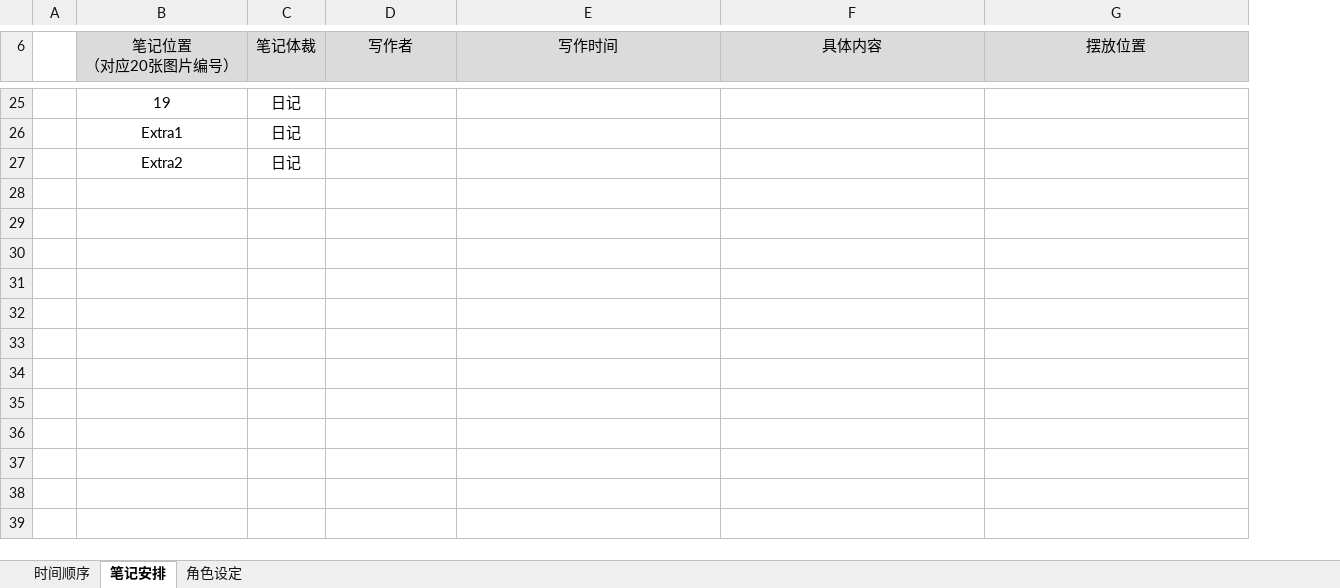
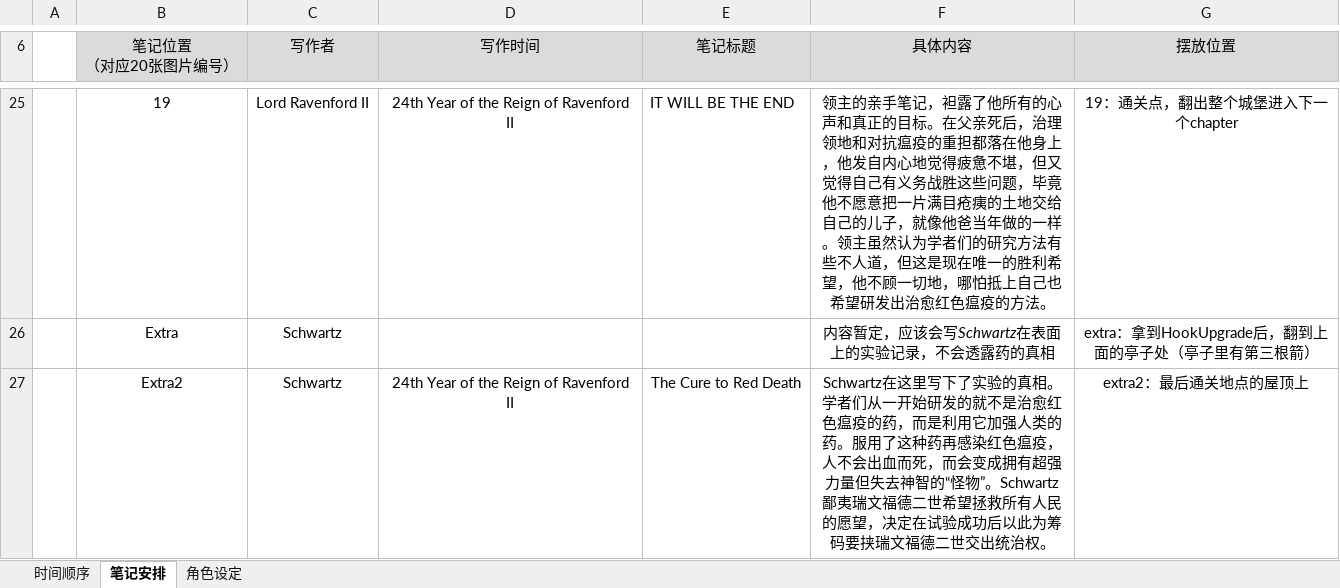
Before and after one commit to UyNad/ArcherArubaito, an Excel workbook: ArcherProject大纲.xlsx, sheet 笔记安排, drawn as a sheet; only a part is shown, gaps mark what is left out; values as stored, in another font and other column widths than the file's, no borders; removed rows and columns are numbered as before the commit, all else as after; the diff covers the shown part only; the diff names each change by its address in the sheet, - before the commit and + after, or states it on an @@ line.

```diff
--- a/ArcherProject大纲.xlsx (sheet 笔记安排)
+++ b/ArcherProject大纲.xlsx (sheet 笔记安排)
-column C (笔记体裁), row 25: 日记; row 27: 日记
+column E (笔记标题), row 25: IT WILL BE THE END; row 27: The Cure to Red Death
-C25 (写作者): (empty)
+C25 (写作者): Lord Ravenford II
-D25 (写作时间): (empty)
+D25 (写作时间): 24th Year of the Reign of Ravenford II
-F25 (具体内容): (empty)
+F25 (具体内容): 领主的亲手笔记，袒露了他所有的心声和真正的目标。在父亲死后，治理领地和对抗瘟疫的重担都落在他身上，他发自内心地觉得疲惫不堪，但又觉得自己有义务战胜这些问题，毕竟他不愿意把一片满目疮痍的土地交给自己的儿子，就像他爸当年做的一样。领主虽然认为学者们的研究方法有些不人道，但这是现在唯一的胜利希望，他不顾一切地，哪怕抵上自己也希望研发出治愈红色瘟疫的方法。
-G25 (摆放位置): (empty)
+G25 (摆放位置): 19：通关点，翻出整个城堡进入下一个chapter
-row 26:  | Extra1 | 日记
+row 26:  | Extra | Schwartz |  |  | 内容暂定，应该会写Schwartz在表面上的实验记录，不会透露药的真相 | extra：拿到HookUpgrade后，翻到上面的亭子处（亭子里有第三根箭）
-C27 (写作者): (empty)
+C27 (写作者): Schwartz
-D27 (写作时间): (empty)
+D27 (写作时间): 24th Year of the Reign of Ravenford II
-F27 (具体内容): (empty)
+F27 (具体内容): Schwartz在这里写下了实验的真相。学者们从一开始研发的就不是治愈红色瘟疫的药，而是利用它加强人类的药。服用了这种药再感染红色瘟疫，人不会出血而死，而会变成拥有超强力量但失去神智的“怪物”。Schwartz鄙夷瑞文福德二世希望拯救所有人民的愿望，决定在试验成功后以此为筹码要挟瑞文福德二世交出统治权。
-G27 (摆放位置): (empty)
+G27 (摆放位置): extra2：最后通关地点的屋顶上
```
Also changed, not shown: 2 added rows, 2 removed rows and 56 edited cells elsewhere in this sheet, sheet 角色设定, sheet 时间顺序.
